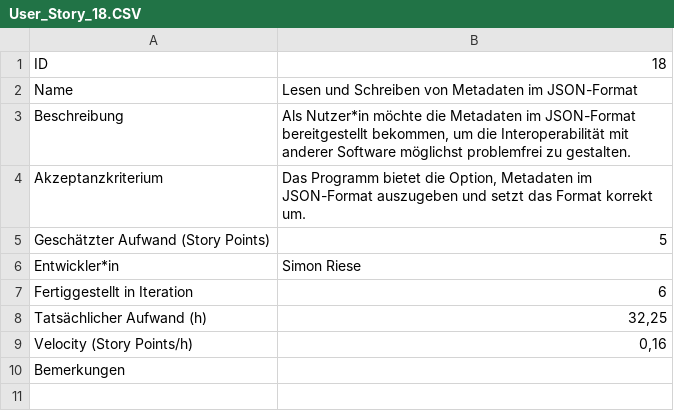
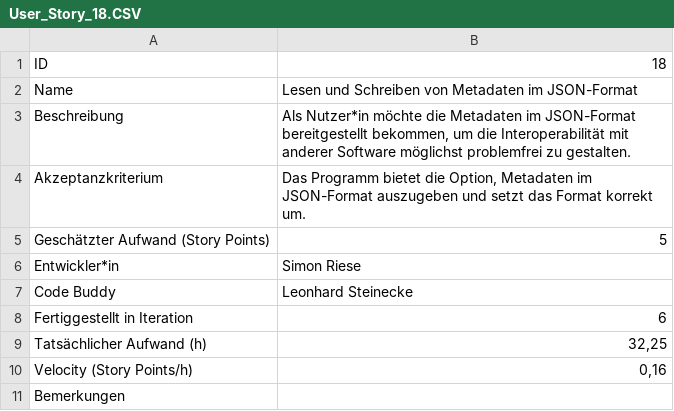
Before and after one commit to ZY4N/BachelorPraktikum23, a CSV file: Projektdokumentation_Gruppe_43/User_Stories/User_Story_18.CSV, drawn as a sheet.

```diff
--- a/Projektdokumentation_Gruppe_43/User_Stories/User_Story_18.CSV
+++ b/Projektdokumentation_Gruppe_43/User_Stories/User_Story_18.CSV
@@ -6,2 +6,3 @@ Geschätzter Aufwand (Story Points);5
 Entwickler*in;Simon Riese
+Code Buddy;Leonhard Steinecke
 Fertiggestellt in Iteration;6
```
Also changed, not shown: Projektdokumentation_Gruppe_43/User_Stories/User_Story_11.CSV, Projektdokumentation_Gruppe_43/User_Stories/User_Story_2.CSV, 33 other files.
